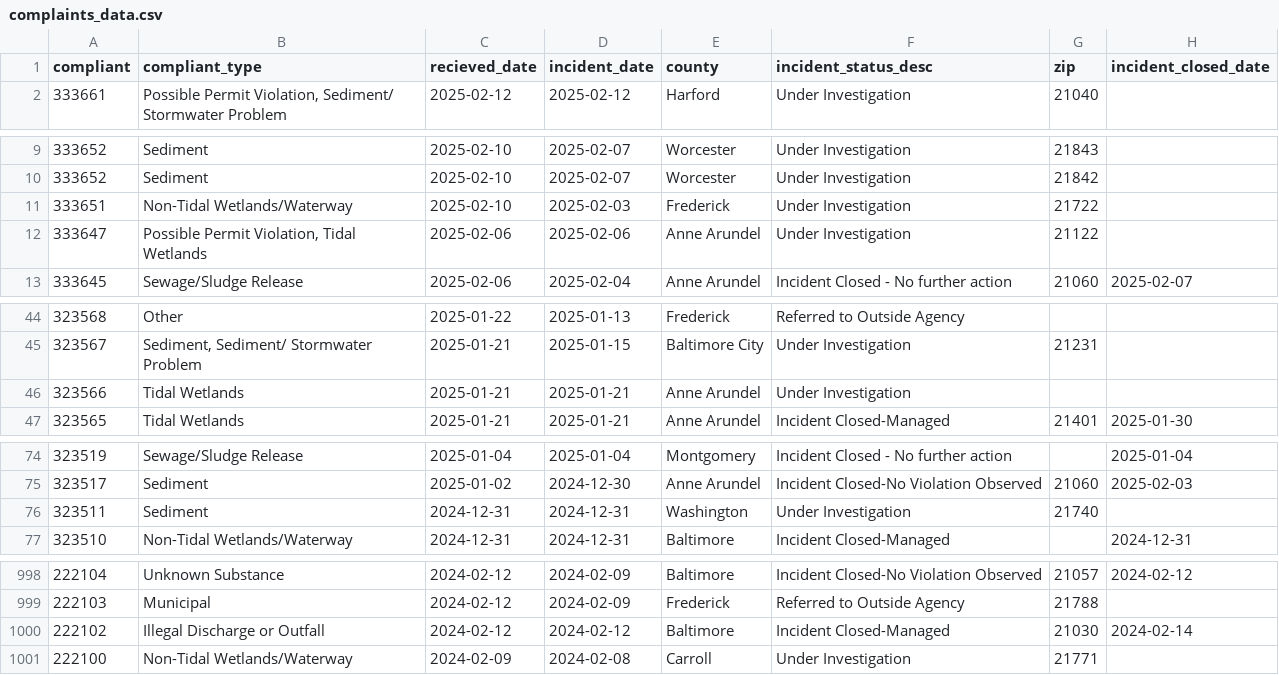
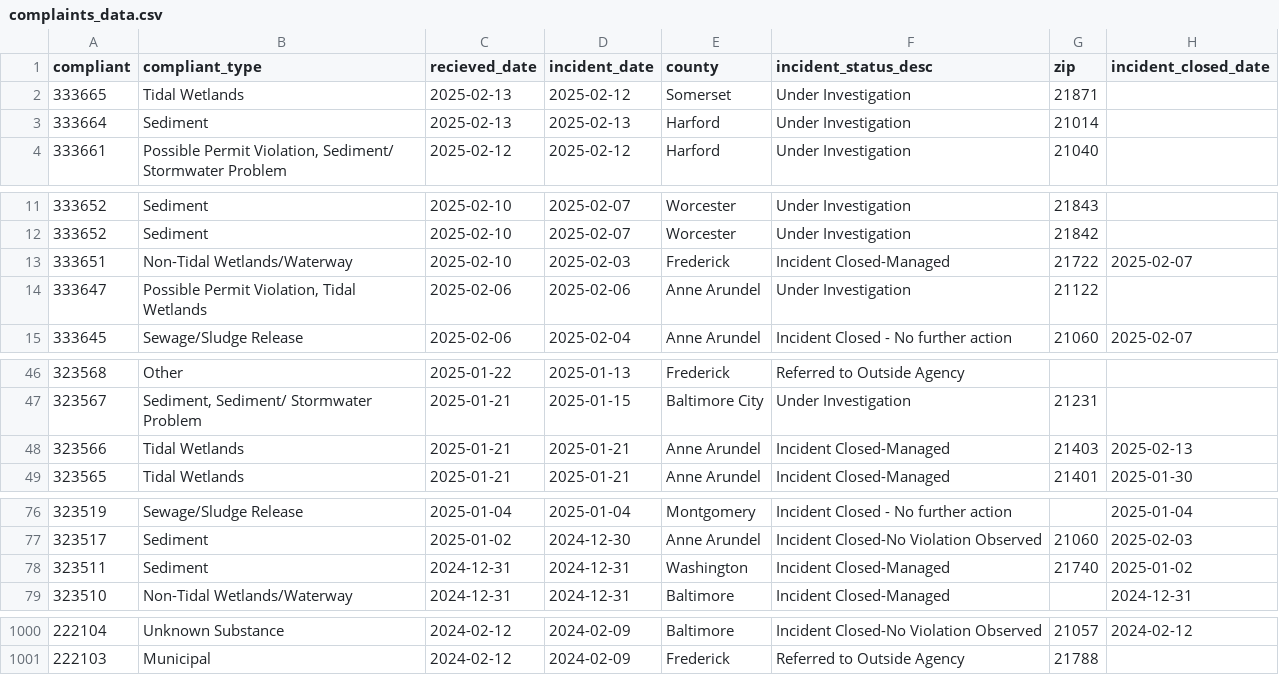
Before and after one commit to amandavhernan/enviro_complaints, a CSV file: complaints_data.csv, drawn as a sheet; only a part is shown, gaps mark what is left out; the diff covers the shown part only.

Commit message:
new complaints found

```diff
--- a/complaints_data.csv
+++ b/complaints_data.csv
@@ -1,2 +1,4 @@
 compliant,compliant_type,recieved_date,incident_date,county,incident_status_desc,zip,incident_closed_date
+333665,Tidal Wetlands,2025-02-13,2025-02-12,Somerset,Under Investigation,21871,
+333664,Sediment,2025-02-13,2025-02-13,Harford,Under Investigation,21014,
 333661,"Possible Permit Violation, Sediment/ Stormwater Problem",2025-02-12,2025-02-12,Harford,Under Investigation,21040,
@@ -10,3 +12,3 @@ compliant,compliant_type,recieved_date,incident_date,county,incident_status_desc
 333652,Sediment,2025-02-10,2025-02-07,Worcester,Under Investigation,21842,
-333651,Non-Tidal Wetlands/Waterway,2025-02-10,2025-02-03,Frederick,Under Investigation,21722,
+333651,Non-Tidal Wetlands/Waterway,2025-02-10,2025-02-03,Frederick,Incident Closed-Managed,21722,2025-02-07
 333647,"Possible Permit Violation, Tidal Wetlands",2025-02-06,2025-02-06,Anne Arundel,Under Investigation,21122,
@@ -45,3 +47,3 @@ compliant,compliant_type,recieved_date,incident_date,county,incident_status_desc
 323567,"Sediment, Sediment/ Stormwater Problem",2025-01-21,2025-01-15,Baltimore City,Under Investigation,21231,
-323566,Tidal Wetlands,2025-01-21,2025-01-21,Anne Arundel,Under Investigation,,
+323566,Tidal Wetlands,2025-01-21,2025-01-21,Anne Arundel,Incident Closed-Managed,21403,2025-02-13
 323565,Tidal Wetlands,2025-01-21,2025-01-21,Anne Arundel,Incident Closed-Managed,21401,2025-01-30
@@ -75,3 +77,3 @@ compliant,compliant_type,recieved_date,incident_date,county,incident_status_desc
 323517,Sediment,2025-01-02,2024-12-30,Anne Arundel,Incident Closed-No Violation Observed,21060,2025-02-03
-323511,Sediment,2024-12-31,2024-12-31,Washington,Under Investigation,21740,
+323511,Sediment,2024-12-31,2024-12-31,Washington,Incident Closed-Managed,21740,2025-01-02
 323510,Non-Tidal Wetlands/Waterway,2024-12-31,2024-12-31,Baltimore,Incident Closed-Managed,,2024-12-31
@@ -999,3 +1001 @@ compliant,compliant_type,recieved_date,incident_date,county,incident_status_desc
 222103,Municipal,2024-02-12,2024-02-09,Frederick,Referred to Outside Agency,21788,
-222102,Illegal Discharge or Outfall,2024-02-12,2024-02-12,Baltimore,Incident Closed-Managed,21030,2024-02-14
-222100,Non-Tidal Wetlands/Waterway,2024-02-09,2024-02-08,Carroll,Under Investigation,21771,
```
Also changed, not shown: 2 edited cells elsewhere in this file, 1 other file.
